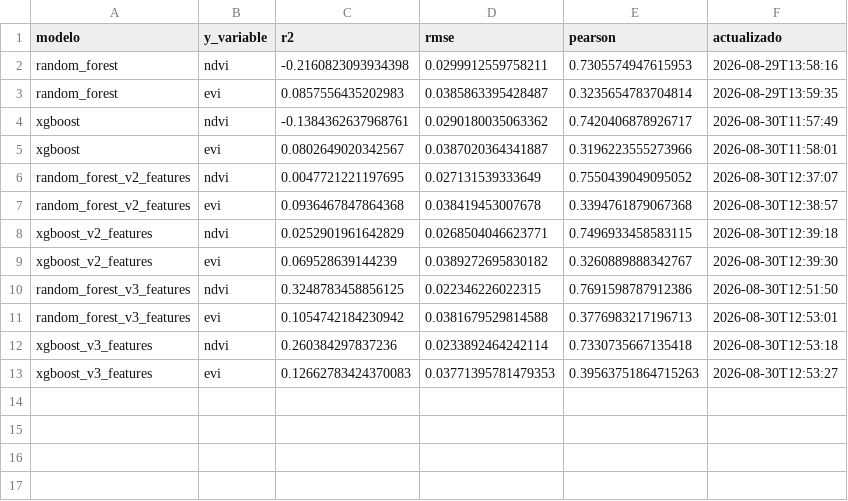
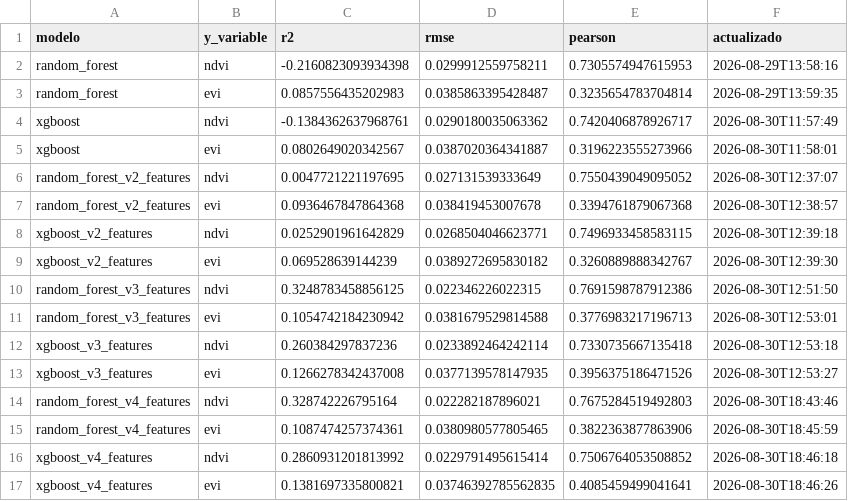
Before and after one commit to monsedcgc19/agroindice-cafe, a CSV file: results/model_comparison.csv, drawn as a sheet.

```diff
--- a/results/model_comparison.csv
+++ b/results/model_comparison.csv
@@ -12,2 +12,6 @@ random_forest_v3_features,evi,0.1054742184230942,0.0381679529814588,0.3776983217
 xgboost_v3_features,ndvi,0.260384297837236,0.0233892464242114,0.7330735667135418,2026-08-30T12:53:18
-xgboost_v3_features,evi,0.12662783424370083,0.03771395781479353,0.39563751864715263,2026-08-30T12:53:27
+xgboost_v3_features,evi,0.1266278342437008,0.0377139578147935,0.3956375186471526,2026-08-30T12:53:27
+random_forest_v4_features,ndvi,0.328742226795164,0.022282187896021,0.7675284519492803,2026-08-30T18:43:46
+random_forest_v4_features,evi,0.1087474257374361,0.0380980577805465,0.3822363877863906,2026-08-30T18:45:59
+xgboost_v4_features,ndvi,0.2860931201813992,0.0229791495615414,0.7506764053508852,2026-08-30T18:46:18
+xgboost_v4_features,evi,0.1381697335800821,0.03746392785562835,0.4085459499041641,2026-08-30T18:46:26
```
Also changed, not shown: results/experiment_log.csv, results/grid_search_raw/random_forest_evi.csv, 11 other files.
